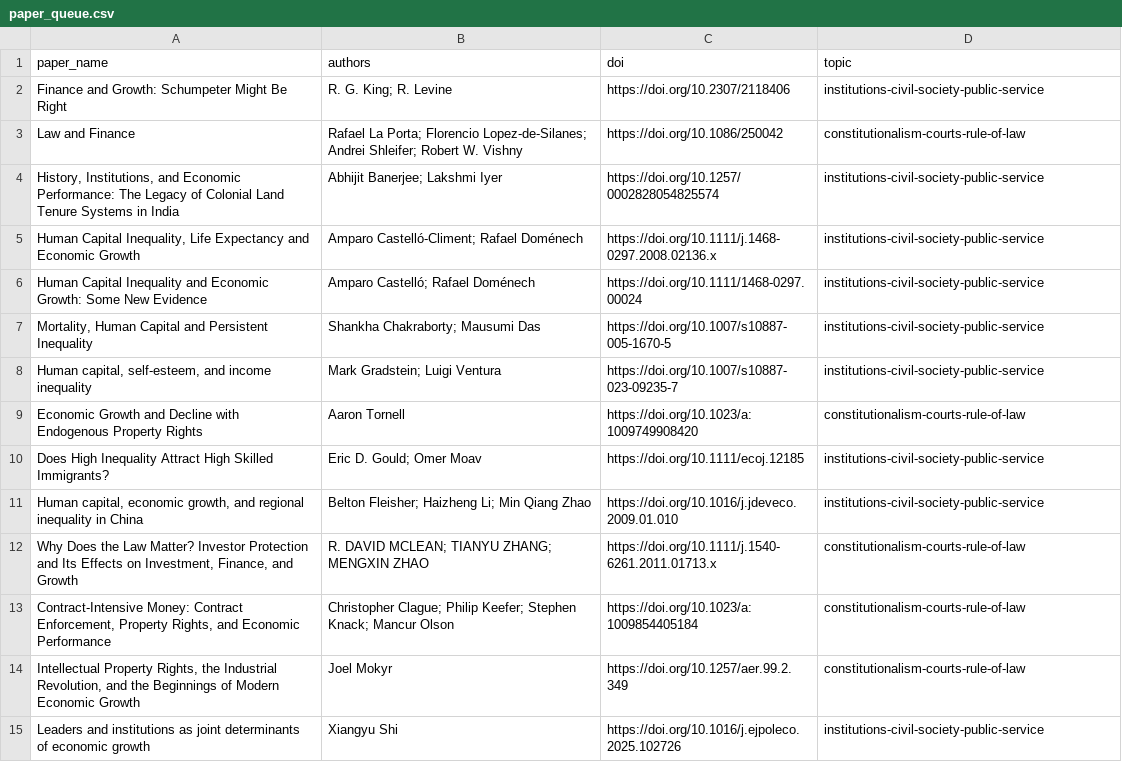
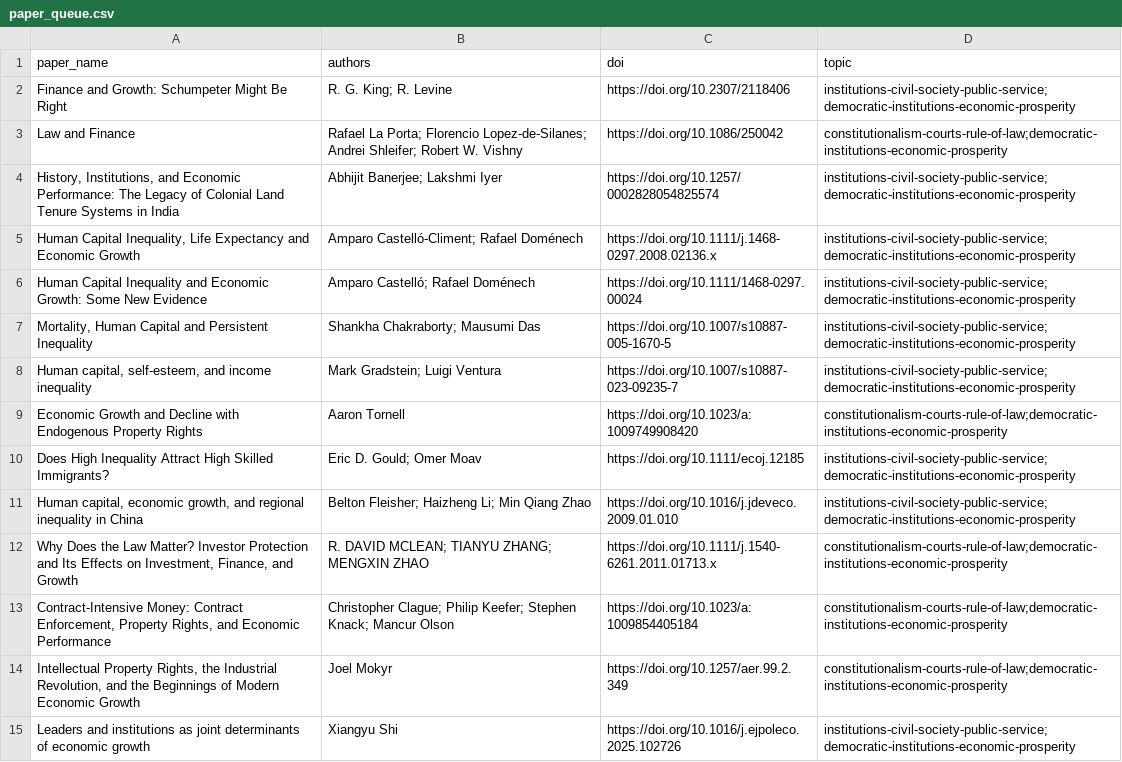
Before and after one commit to demokratia-info/demokratia-info.github.io, a CSV file: paper_queue.csv, drawn as a sheet; only a part is shown; the diff covers the shown part only.

Commit message:
Add economic prosperity topic

```diff
--- a/paper_queue.csv
+++ b/paper_queue.csv
@@ -1,15 +1,15 @@
 paper_name,authors,doi,topic
-Finance and Growth: Schumpeter Might Be Right,R. G. King; R. Levine,https://doi.org/10.2307/2118406,institutions-civil-society-public-service
-Law and Finance,Rafael La Porta; Florencio Lopez‐de‐Silanes; Andrei Shleifer; Robert W. Vishny,https://doi.org/10.1086/250042,constitutionalism-courts-rule-of-law
-"History, Institutions, and Economic Performance: The Legacy of Colonial Land Tenure Systems in India",Abhijit Banerjee; Lakshmi Iyer,https://doi.org/10.1257/0002828054825574,institutions-civil-society-public-service
-"Human Capital Inequality, Life Expectancy and Economic Growth",Amparo Castelló‐Climent; Rafael Doménech,https://doi.org/10.1111/j.1468-0297.2008.02136.x,institutions-civil-society-public-service
-Human Capital Inequality and Economic Growth: Some New Evidence,Amparo Castelló; Rafael Doménech,https://doi.org/10.1111/1468-0297.00024,institutions-civil-society-public-service
-"Mortality, Human Capital and Persistent Inequality",Shankha Chakraborty; Mausumi Das,https://doi.org/10.1007/s10887-005-1670-5,institutions-civil-society-public-service
-"Human capital, self-esteem, and income inequality",Mark Gradstein; Luigi Ventura,https://doi.org/10.1007/s10887-023-09235-7,institutions-civil-society-public-service
-Economic Growth and Decline with Endogenous Property Rights,Aaron Tornell,https://doi.org/10.1023/a:1009749908420,constitutionalism-courts-rule-of-law
-Does High Inequality Attract High Skilled Immigrants?,Eric D. Gould; Omer Moav,https://doi.org/10.1111/ecoj.12185,institutions-civil-society-public-service
-"Human capital, economic growth, and regional inequality in China",Belton Fleisher; Haizheng Li; Min Qiang Zhao,https://doi.org/10.1016/j.jdeveco.2009.01.010,institutions-civil-society-public-service
-"Why Does the Law Matter? Investor Protection and Its Effects on Investment, Finance, and Growth",R. DAVID MCLEAN; TIANYU ZHANG; MENGXIN ZHAO,https://doi.org/10.1111/j.1540-6261.2011.01713.x,constitutionalism-courts-rule-of-law
-"Contract-Intensive Money: Contract Enforcement, Property Rights, and Economic Performance",Christopher Clague; Philip Keefer; Stephen Knack; Mancur Olson,https://doi.org/10.1023/a:1009854405184,constitutionalism-courts-rule-of-law
-"Intellectual Property Rights, the Industrial Revolution, and the Beginnings of Modern Economic Growth",Joel Mokyr,https://doi.org/10.1257/aer.99.2.349,constitutionalism-courts-rule-of-law
-Leaders and institutions as joint determinants of economic growth,Xiangyu Shi,https://doi.org/10.1016/j.ejpoleco.2025.102726,institutions-civil-society-public-service
+Finance and Growth: Schumpeter Might Be Right,R. G. King; R. Levine,https://doi.org/10.2307/2118406,institutions-civil-society-public-service;democratic-institutions-economic-prosperity
+Law and Finance,Rafael La Porta; Florencio Lopez‐de‐Silanes; Andrei Shleifer; Robert W. Vishny,https://doi.org/10.1086/250042,constitutionalism-courts-rule-of-law;democratic-institutions-economic-prosperity
+"History, Institutions, and Economic Performance: The Legacy of Colonial Land Tenure Systems in India",Abhijit Banerjee; Lakshmi Iyer,https://doi.org/10.1257/0002828054825574,institutions-civil-society-public-service;democratic-institutions-economic-prosperity
+"Human Capital Inequality, Life Expectancy and Economic Growth",Amparo Castelló‐Climent; Rafael Doménech,https://doi.org/10.1111/j.1468-0297.2008.02136.x,institutions-civil-society-public-service;democratic-institutions-economic-prosperity
+Human Capital Inequality and Economic Growth: Some New Evidence,Amparo Castelló; Rafael Doménech,https://doi.org/10.1111/1468-0297.00024,institutions-civil-society-public-service;democratic-institutions-economic-prosperity
+"Mortality, Human Capital and Persistent Inequality",Shankha Chakraborty; Mausumi Das,https://doi.org/10.1007/s10887-005-1670-5,institutions-civil-society-public-service;democratic-institutions-economic-prosperity
+"Human capital, self-esteem, and income inequality",Mark Gradstein; Luigi Ventura,https://doi.org/10.1007/s10887-023-09235-7,institutions-civil-society-public-service;democratic-institutions-economic-prosperity
+Economic Growth and Decline with Endogenous Property Rights,Aaron Tornell,https://doi.org/10.1023/a:1009749908420,constitutionalism-courts-rule-of-law;democratic-institutions-economic-prosperity
+Does High Inequality Attract High Skilled Immigrants?,Eric D. Gould; Omer Moav,https://doi.org/10.1111/ecoj.12185,institutions-civil-society-public-service;democratic-institutions-economic-prosperity
+"Human capital, economic growth, and regional inequality in China",Belton Fleisher; Haizheng Li; Min Qiang Zhao,https://doi.org/10.1016/j.jdeveco.2009.01.010,institutions-civil-society-public-service;democratic-institutions-economic-prosperity
+"Why Does the Law Matter? Investor Protection and Its Effects on Investment, Finance, and Growth",R. DAVID MCLEAN; TIANYU ZHANG; MENGXIN ZHAO,https://doi.org/10.1111/j.1540-6261.2011.01713.x,constitutionalism-courts-rule-of-law;democratic-institutions-economic-prosperity
+"Contract-Intensive Money: Contract Enforcement, Property Rights, and Economic Performance",Christopher Clague; Philip Keefer; Stephen Knack; Mancur Olson,https://doi.org/10.1023/a:1009854405184,constitutionalism-courts-rule-of-law;democratic-institutions-economic-prosperity
+"Intellectual Property Rights, the Industrial Revolution, and the Beginnings of Modern Economic Growth",Joel Mokyr,https://doi.org/10.1257/aer.99.2.349,constitutionalism-courts-rule-of-law;democratic-institutions-economic-prosperity
+Leaders and institutions as joint determinants of economic growth,Xiangyu Shi,https://doi.org/10.1016/j.ejpoleco.2025.102726,institutions-civil-society-public-service;democratic-institutions-economic-prosperity
```
Also changed, not shown: 63 edited cells elsewhere in this file, 43 other files.
